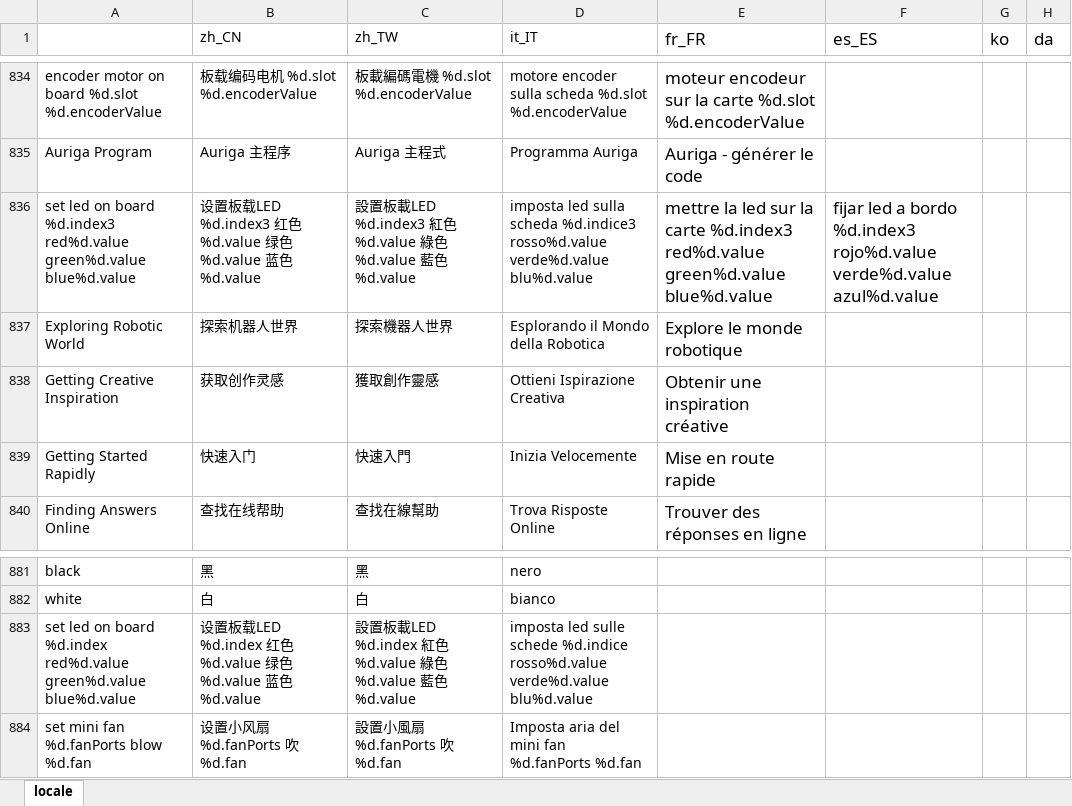
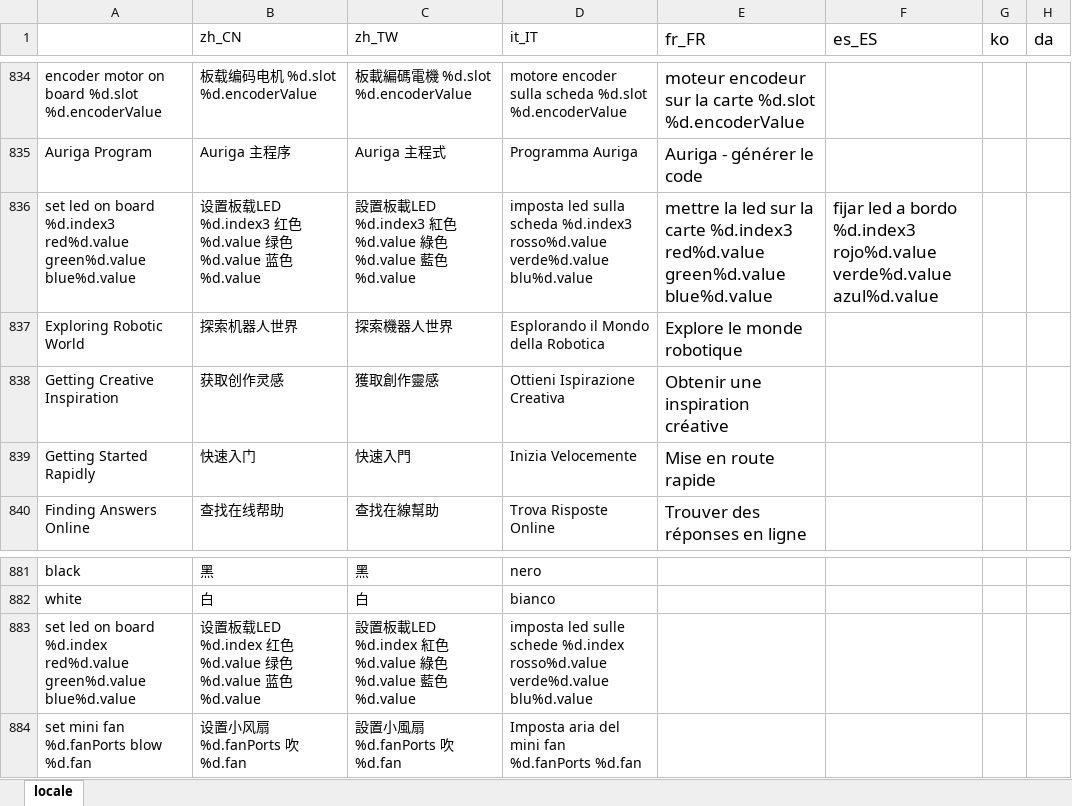
Before and after one commit to Makeblock-official/mBlock, an Excel workbook: src/locale/locale.xlsx, sheet locale, drawn as a sheet; only a part is shown, gaps mark what is left out; values as stored, in another font and other column widths than the file's, no borders; the diff names each change by its address in the sheet, - before the commit and + after, or states it on an @@ line.

Commit message:
更新意大利翻译

```diff
--- a/src/locale/locale.xlsx (sheet locale)
+++ b/src/locale/locale.xlsx (sheet locale)
-D836 (it_IT): …sulla scheda %d.indice3 rosso%d.value verde%d.value…
+D836 (it_IT): …sulla scheda %d.index3 rosso%d.value verde%d.value…
-D883 (it_IT): …sulle schede %d.indice rosso%d.value verde%d.value…
+D883 (it_IT): …sulle schede %d.index rosso%d.value verde%d.value…
```
